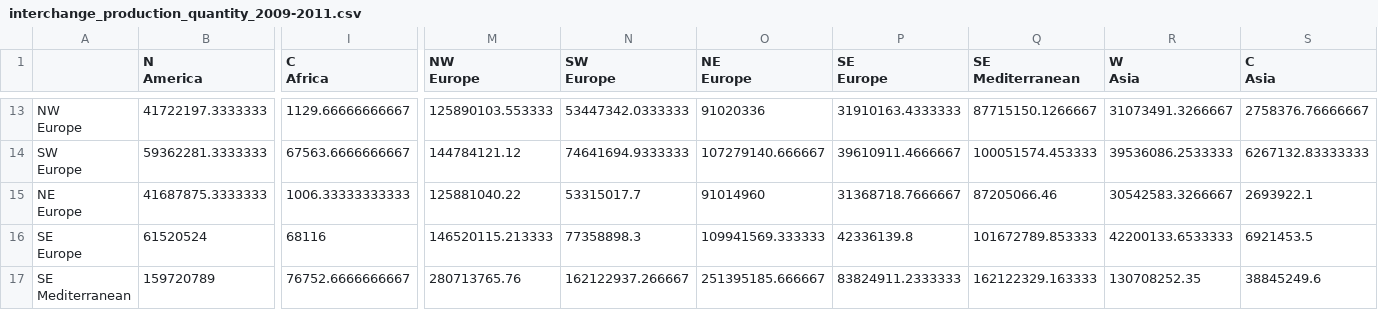
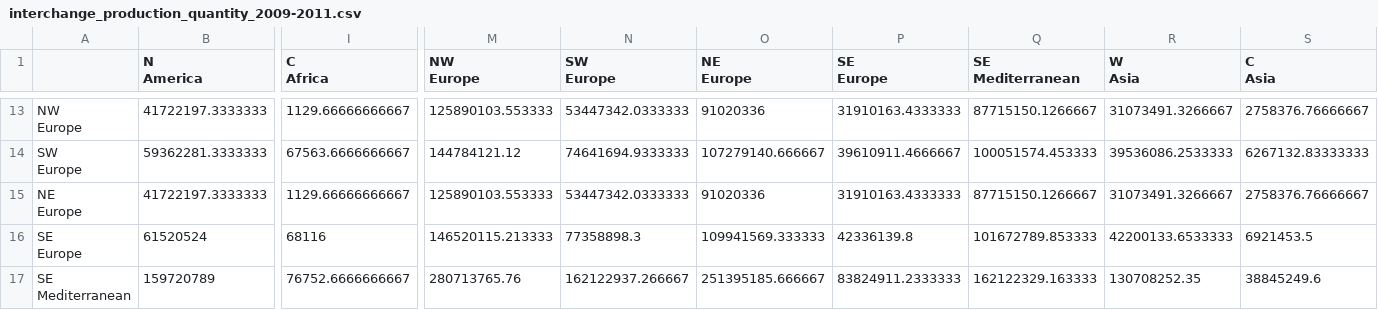
Before and after one commit to haachicanoy/interdependence_circos, a CSV file: _production_systems/_circos/Prod/interchange_production_quantity_2009-2011.csv, drawn as a sheet; only a part is shown, gaps mark what is left out; the diff covers the shown part only; the diff names each change by its address in the sheet, - before the commit and + after, or states it on an @@ line.

```diff
--- a/_production_systems/_circos/Prod/interchange_production_quantity_2009-2011.csv
+++ b/_production_systems/_circos/Prod/interchange_production_quantity_2009-2011.csv
-B15 (N America): 41687875.3333333
+B15 (N America): 41722197.3333333
-I15 (C Africa): 1006.33333333333
+I15 (C Africa): 1129.66666666667
-M15 (NW Europe): 125881040.22
+M15 (NW Europe): 125890103.553333
-N15 (SW Europe): 53315017.7
+N15 (SW Europe): 53447342.0333333
-O15 (NE Europe): 91014960
+O15 (NE Europe): 91020336
-P15 (SE Europe): 31368718.7666667
+P15 (SE Europe): 31910163.4333333
-Q15 (SE Mediterranean): 87205066.46
+Q15 (SE Mediterranean): 87715150.1266667
-R15 (W Asia): 30542583.3266667
+R15 (W Asia): 31073491.3266667
-S15 (C Asia): 2693922.1
+S15 (C Asia): 2758376.76666667
```
Also changed, not shown: 1 edited cell elsewhere in this file, _production_systems/_circos/Prod/interchange_area_harvested_2009-2011.csv, _production_systems/_circos/Prod/regions_sourceofprod.csv, 40 other files.
